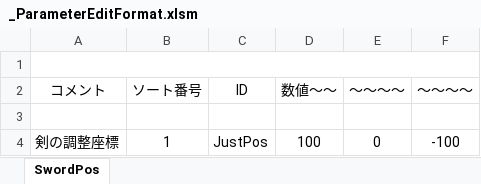
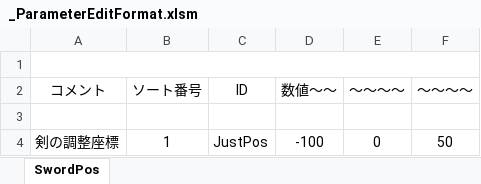
Before and after one commit to virann2b/winter_Ags, an Excel workbook: Data/Parameter/Wepon/_ParameterEditFormat.xlsm, sheet SwordPos, drawn as a sheet; values as stored, in another font and other column widths than the file's, no borders; charts and pictures not drawn; the diff names each change by its address in the sheet, - before the commit and + after, or states it on an @@ line.

```diff
--- a/Data/Parameter/Wepon/_ParameterEditFormat.xlsm (sheet SwordPos)
+++ b/Data/Parameter/Wepon/_ParameterEditFormat.xlsm (sheet SwordPos)
-D4 (数値～～): 100
+D4 (数値～～): -100
-F4 (～～～～): -100
+F4 (～～～～): 50
```
Also changed, not shown: 17 other files.
